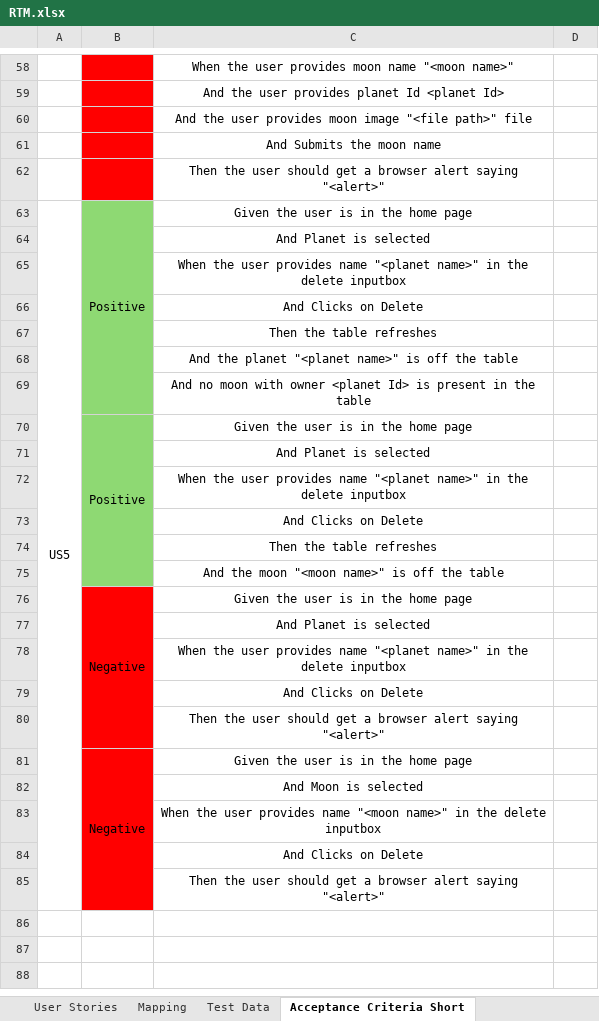
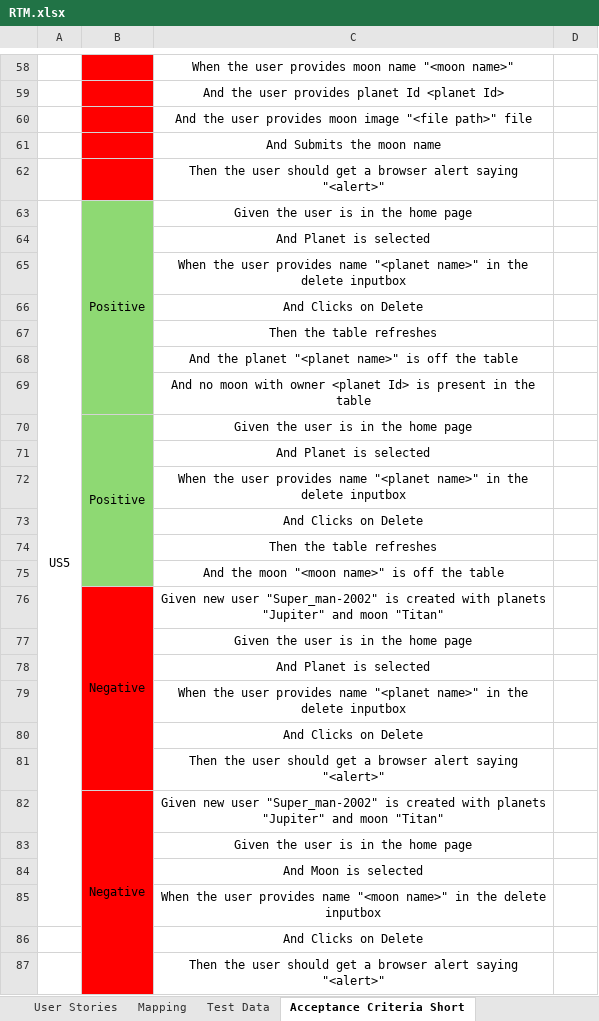
Before and after one commit to limbobrute/PlanetariumGroup, an Excel workbook: features/RTM.xlsx, sheet Acceptance Criteria Short, drawn as a sheet; only a part is shown, gaps mark what is left out; values as stored, in another font and other column widths than the file's, no borders; removed rows and columns are numbered as before the commit, all else as after; the diff covers the shown part only; the diff names each change by its address in the sheet, - before the commit and + after, or states it on an @@ line.

Commit message:
change in US5 Acceptance Criteria

```diff
--- a/features/RTM.xlsx (sheet Acceptance Criteria Short)
+++ b/features/RTM.xlsx (sheet Acceptance Criteria Short)
-A63:A85 merged
+A63:A85 merged
-C76: Given the user is in the home page
+C76: Given new user "Super_man-2002" is created with planets "Jupiter" and moon "Titan"
+row 77:  |  | Given the user is in the home page
-C82: Given the user is in the home page
+C82: Given new user "Super_man-2002" is created with planets "Jupiter" and moon "Titan"
+row 83:  |  | Given the user is in the home page
```
Also changed, not shown: 1 edited cell elsewhere in this sheet, 2 other files.
